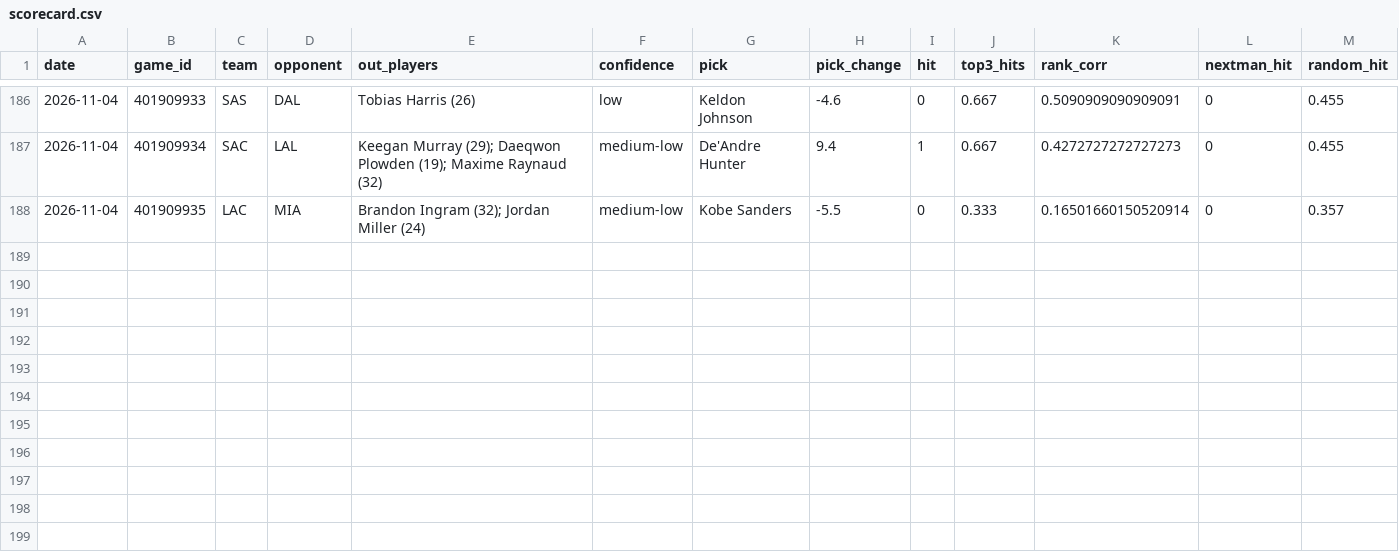
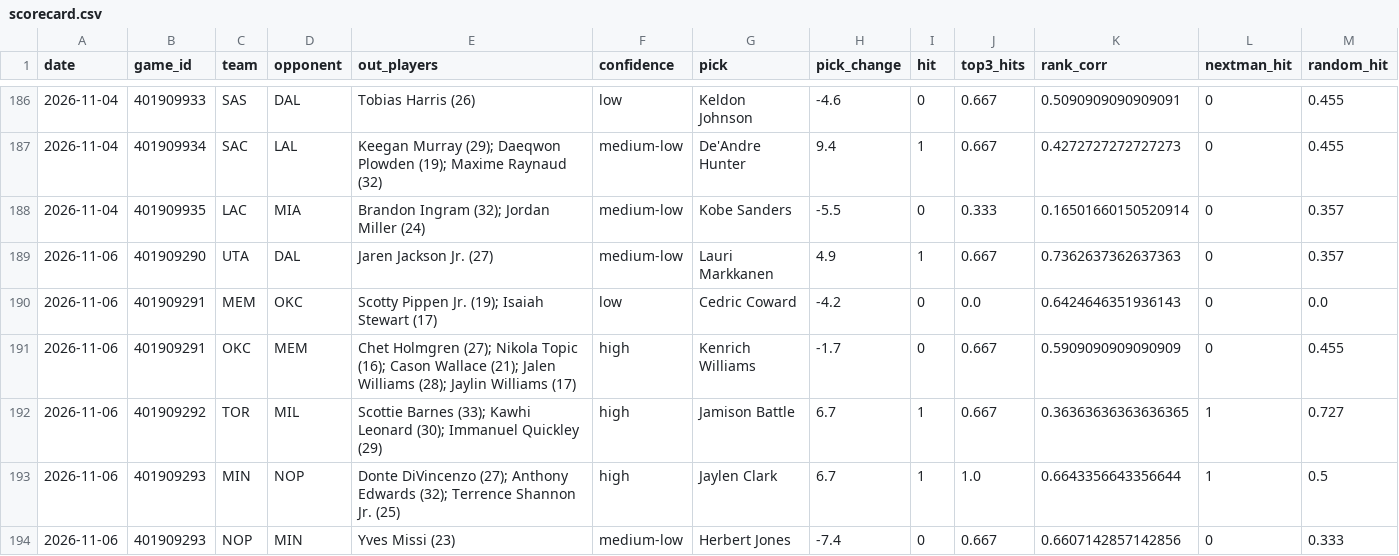
Before and after one commit to lukemaass-hub/nba-board, a CSV file: backtest/live/scorecard.csv, drawn as a sheet; only a part is shown, gaps mark what is left out; the diff names each change by its address in the sheet, - before the commit and + after, or states it on an @@ line.

```diff
--- a/backtest/live/scorecard.csv
+++ b/backtest/live/scorecard.csv
+row 189: 2026-11-06 | 401909290 | UTA | DAL | Jaren Jackson Jr. (27) | medium-low | Lauri Markkanen | 4.9 | 1 | 0.667 | 0.7362637362637363 | 0 | 0.357
+row 190: 2026-11-06 | 401909291 | MEM | OKC | Scotty Pippen Jr. (19); Isaiah Stewart (17) | low | Cedric Coward | -4.2 | 0 | 0.0 | 0.6424646351936143 | 0 | 0.0
+row 191: 2026-11-06 | 401909291 | OKC | MEM | Chet Holmgren (27); Nikola Topic (16); Cason Wallace (21); Jalen Williams (28); Jaylin Williams (17) | high | Kenrich Williams | -1.7 | 0 | 0.667 | 0.5909090909090909 | 0 | 0.455
+row 192: 2026-11-06 | 401909292 | TOR | MIL | Scottie Barnes (33); Kawhi Leonard (30); Immanuel Quickley (29) | high | Jamison Battle | 6.7 | 1 | 0.667 | 0.36363636363636365 | 1 | 0.727
+row 193: 2026-11-06 | 401909293 | MIN | NOP | Donte DiVincenzo (27); Anthony Edwards (32); Terrence Shannon Jr. (25) | high | Jaylen Clark | 6.7 | 1 | 1.0 | 0.6643356643356644 | 1 | 0.5
+row 194: 2026-11-06 | 401909293 | NOP | MIN | Yves Missi (23) | medium-low | Herbert Jones | -7.4 | 0 | 0.667 | 0.6607142857142856 | 0 | 0.333
```
Also changed, not shown: backtest/data/games_2026-27.csv, backtest/live/scored_candidates.csv, 2 other files.
